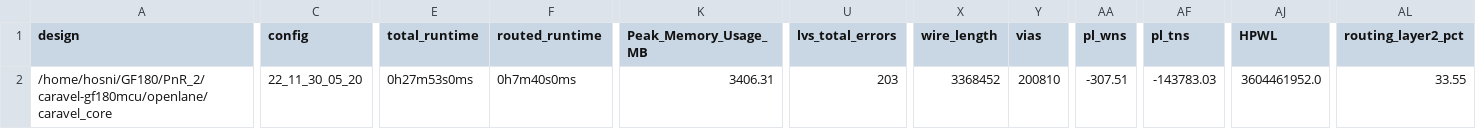
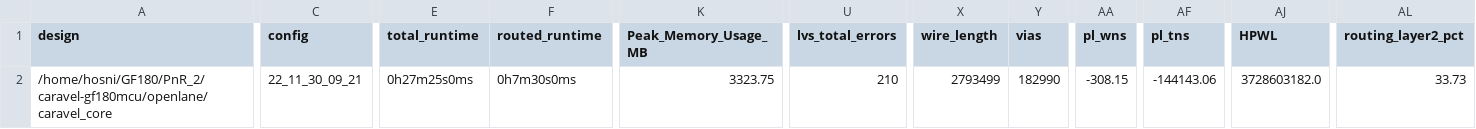
Before and after one commit to efabless/caravel-gf180mcu, a CSV file: signoff/caravel_core/metrics.csv, drawn as a sheet; only a part is shown, gaps mark what is left out; the diff covers the shown part only; the diff names each change by its address in the sheet, - before the commit and + after, or states it on an @@ line.

Commit message:
reharden caravel_core.

```diff
--- a/signoff/caravel_core/metrics.csv
+++ b/signoff/caravel_core/metrics.csv
-C2 (config): 22_11_30_05_20
+C2 (config): 22_11_30_09_21
-E2 (total_runtime): 0h27m53s0ms
+E2 (total_runtime): 0h27m25s0ms
-F2 (routed_runtime): 0h7m40s0ms
+F2 (routed_runtime): 0h7m30s0ms
-K2 (Peak_Memory_Usage_MB): 3406.31
+K2 (Peak_Memory_Usage_MB): 3323.75
-U2 (lvs_total_errors): 203
+U2 (lvs_total_errors): 210
-X2 (wire_length): 3368452
+X2 (wire_length): 2793499
-Y2 (vias): 200810
+Y2 (vias): 182990
-AA2 (pl_wns): -307.51
+AA2 (pl_wns): -308.15
-AF2 (pl_tns): -143783.03
+AF2 (pl_tns): -144143.06
-AJ2 (HPWL): 3604461952.0
+AJ2 (HPWL): 3728603182.0
-AL2 (routing_layer2_pct): 33.55
+AL2 (routing_layer2_pct): 33.73
```
Also changed, not shown: 4 edited cells elsewhere in this file, 43 other files.
